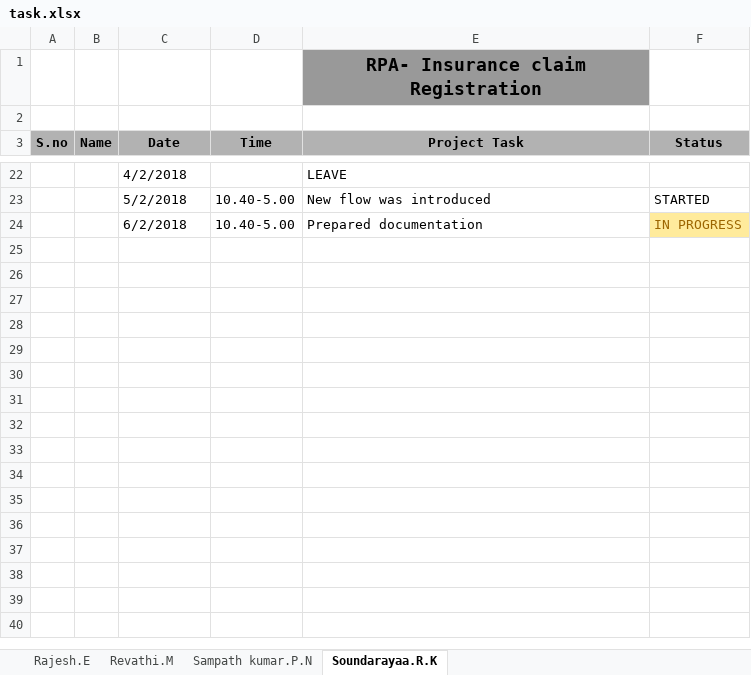
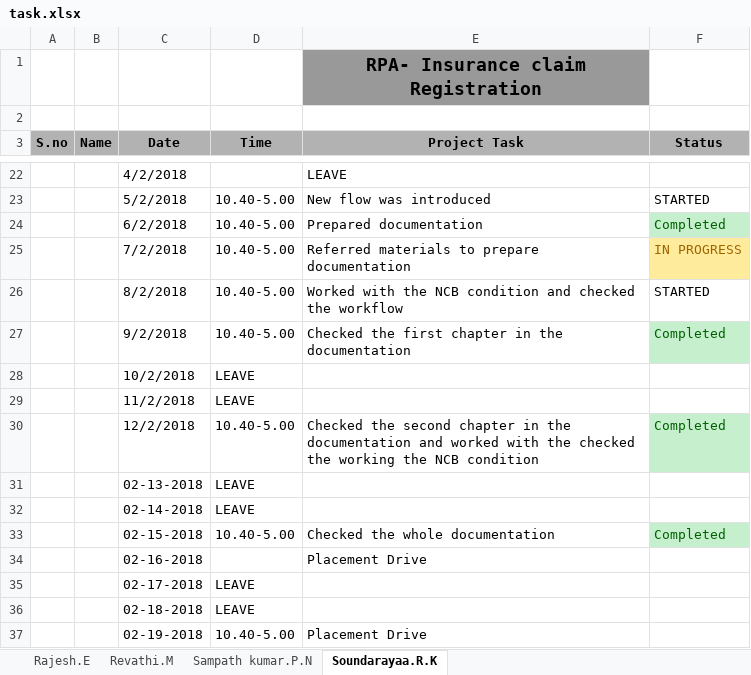
Before and after one commit to SampathKumar27896/Robotic_Process_Automation_Batch_1_CSE_B, an Excel workbook: task.xlsx, sheet Soundarayaa.R.K, drawn as a sheet; only a part is shown, gaps mark what is left out; values as stored, in another font and other column widths than the file's, no borders; the diff names each change by its address in the sheet, - before the commit and + after, or states it on an @@ line.

```diff
--- a/task.xlsx (sheet Soundarayaa.R.K)
+++ b/task.xlsx (sheet Soundarayaa.R.K)
-F24 (Status): IN PROGRESS
+F24 (Status): Completed
@@ F24 fill: #FFEB9C → #C6EFCE, text colour: #9C6500 → #006100 @@
+row 25:  |  | 7/2/2018 | 10.40-5.00 | Referred materials to prepare documentation | IN PROGRESS
+row 26:  |  | 8/2/2018 | 10.40-5.00 | Worked with the NCB condition and checked the workflow | STARTED
+row 27:  |  | 9/2/2018 | 10.40-5.00 | Checked the first chapter in the documentation | Completed
+row 28:  |  | 10/2/2018 | LEAVE
+row 29:  |  | 11/2/2018 | LEAVE
+row 30:  |  | 12/2/2018 | 10.40-5.00 | Checked the second chapter in the documentation and worked with the checked the working the NCB condition | Completed
+row 31:  |  | 02-13-2018 | LEAVE
+row 32:  |  | 02-14-2018 | LEAVE
+row 33:  |  | 02-15-2018 | 10.40-5.00 | Checked the whole documentation | Completed
+row 34:  |  | 02-16-2018 |  | Placement Drive
+row 35:  |  | 02-17-2018 | LEAVE
+row 36:  |  | 02-18-2018 | LEAVE
+row 37:  |  | 02-19-2018 | 10.40-5.00 | Placement Drive
```
Also changed, not shown: sheet Revathi.M, sheet Rajesh.E.
